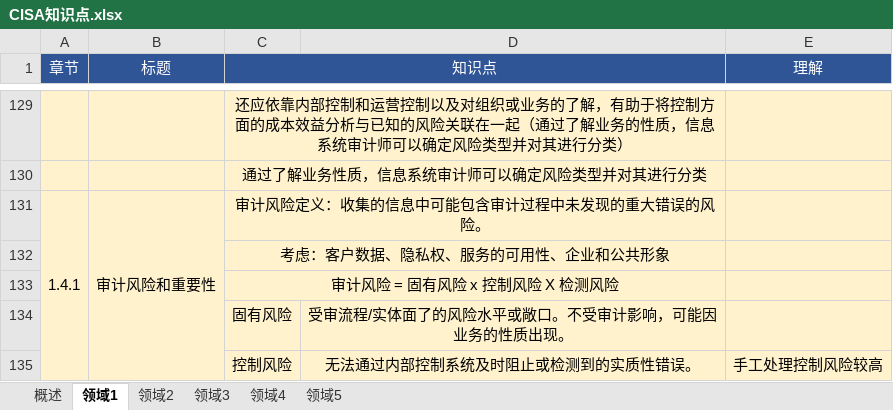
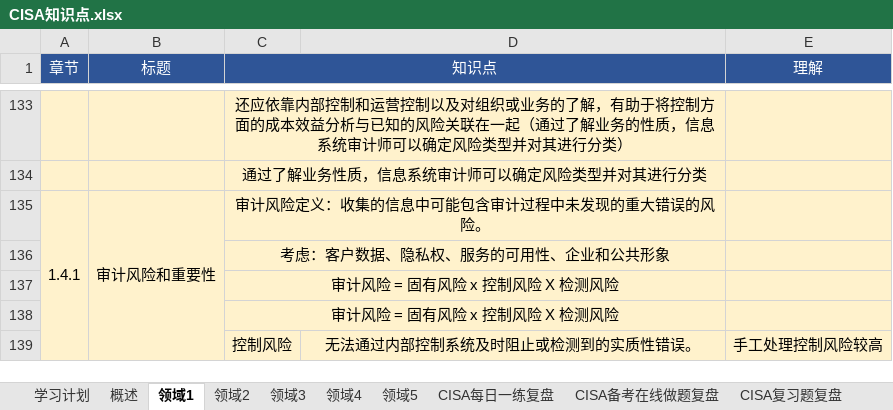
Before and after one commit to marmot-cn/readingNotes, an Excel workbook: 笔记/CISA/CISA知识点.xlsx, sheet 领域1, drawn as a sheet; only a part is shown, gaps mark what is left out; values as stored, in another font and other column widths than the file's, no borders; removed rows and columns are numbered as before the commit, all else as after; the diff covers the shown part only; the diff names each change by its address in the sheet, - before the commit and + after, or states it on an @@ line.

```diff
--- a/笔记/CISA/CISA知识点.xlsx (sheet 领域1)
+++ b/笔记/CISA/CISA知识点.xlsx (sheet 领域1)
+sheet tab: 学习计划
+sheet tab: CISA每日一练复盘
+sheet tab: CISA备考在线做题复盘
+sheet tab: CISA复习题复盘
-row 134:  |  | 固有风险 | 受审流程/实体面了的风险水平或敞口。不受审计影响，可能因业务的性质出现。
+row 138:  |  | 审计风险 = 固有风险 x 控制风险 X 检测风险
```
Also changed, not shown: 4 added rows, 14 edited cells and cell formats elsewhere in this sheet, sheet 领域4, sheet 领域3, sheet 领域5, sheet 概述, sheet 领域2, other sheet tabs, 1 other file.
